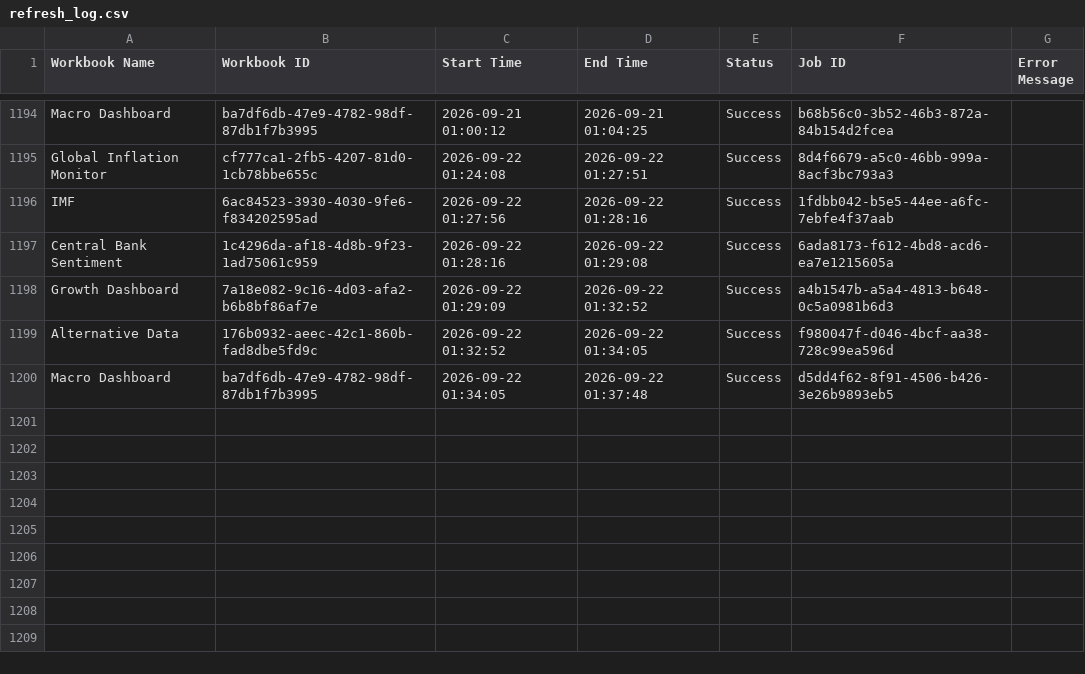
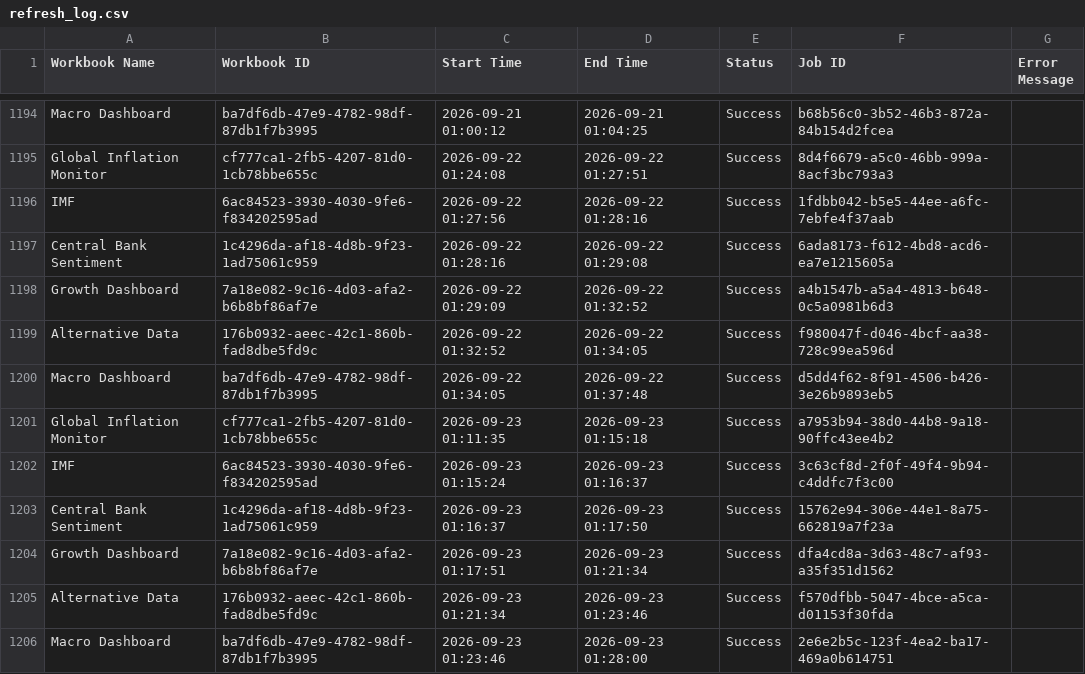
Before and after one commit to roy8in/tableau-extract-refresher, a CSV file: refresh_log.csv, drawn as a sheet; only a part is shown, gaps mark what is left out; the diff names each change by its address in the sheet, - before the commit and + after, or states it on an @@ line.

```diff
--- a/refresh_log.csv
+++ b/refresh_log.csv
+row 1201: Global Inflation Monitor | cf777ca1-2fb5-4207-81d0-1cb78bbe655c | 2026-09-23 01:11:35 | 2026-09-23 01:15:18 | Success | a7953b94-38d0-44b8-9a18-90ffc43ee4b2
+row 1202: IMF | 6ac84523-3930-4030-9fe6-f834202595ad | 2026-09-23 01:15:24 | 2026-09-23 01:16:37 | Success | 3c63cf8d-2f0f-49f4-9b94-c4ddfc7f3c00
+row 1203: Central Bank Sentiment | 1c4296da-af18-4d8b-9f23-1ad75061c959 | 2026-09-23 01:16:37 | 2026-09-23 01:17:50 | Success | 15762e94-306e-44e1-8a75-662819a7f23a
+row 1204: Growth Dashboard | 7a18e082-9c16-4d03-afa2-b6b8bf86af7e | 2026-09-23 01:17:51 | 2026-09-23 01:21:34 | Success | dfa4cd8a-3d63-48c7-af93-a35f351d1562
+row 1205: Alternative Data | 176b0932-aeec-42c1-860b-fad8dbe5fd9c | 2026-09-23 01:21:34 | 2026-09-23 01:23:46 | Success | f570dfbb-5047-4bce-a5ca-d01153f30fda
+row 1206: Macro Dashboard | ba7df6db-47e9-4782-98df-87db1f7b3995 | 2026-09-23 01:23:46 | 2026-09-23 01:28:00 | Success | 2e6e2b5c-123f-4ea2-ba17-469a0b614751
```
